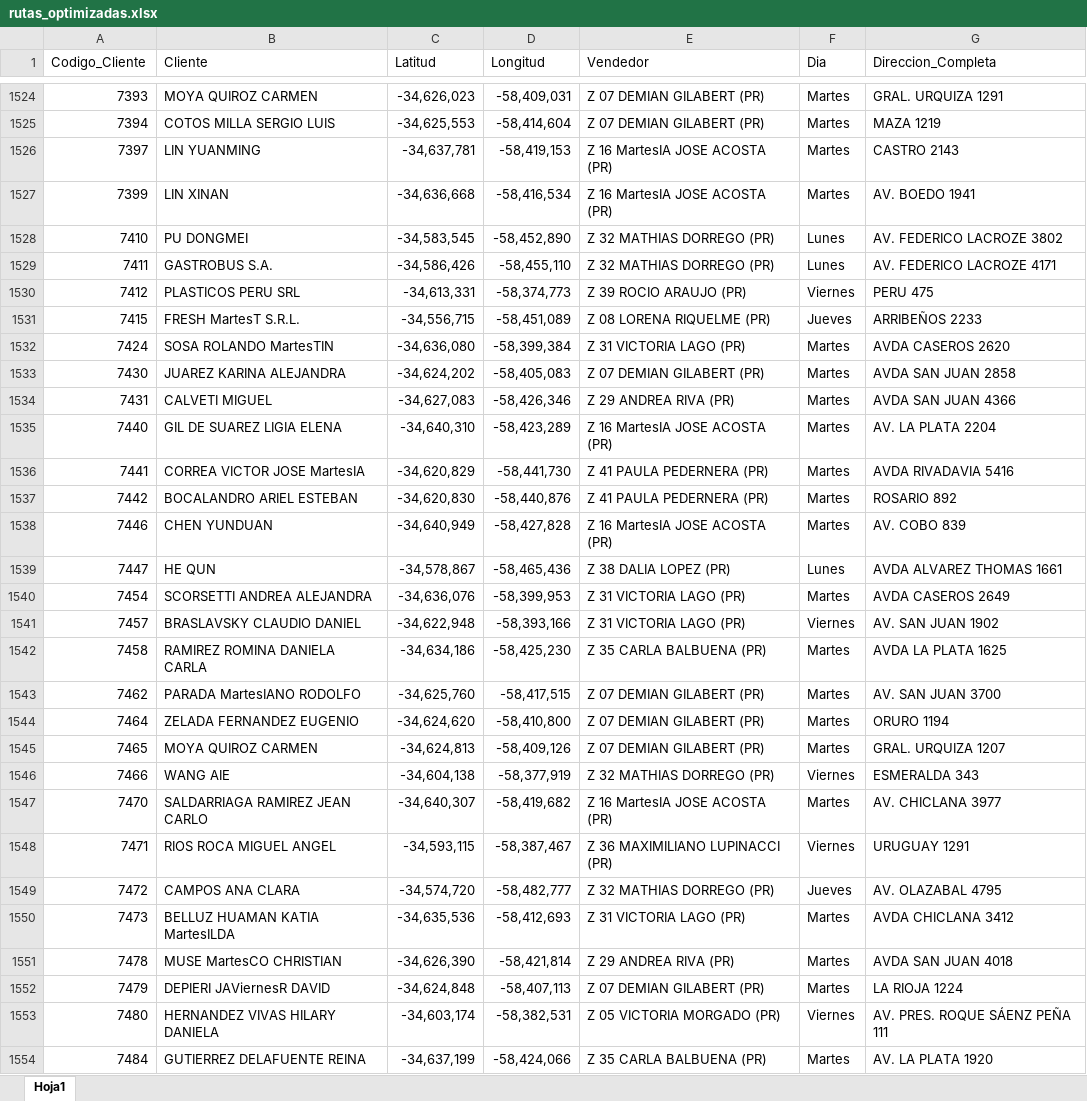
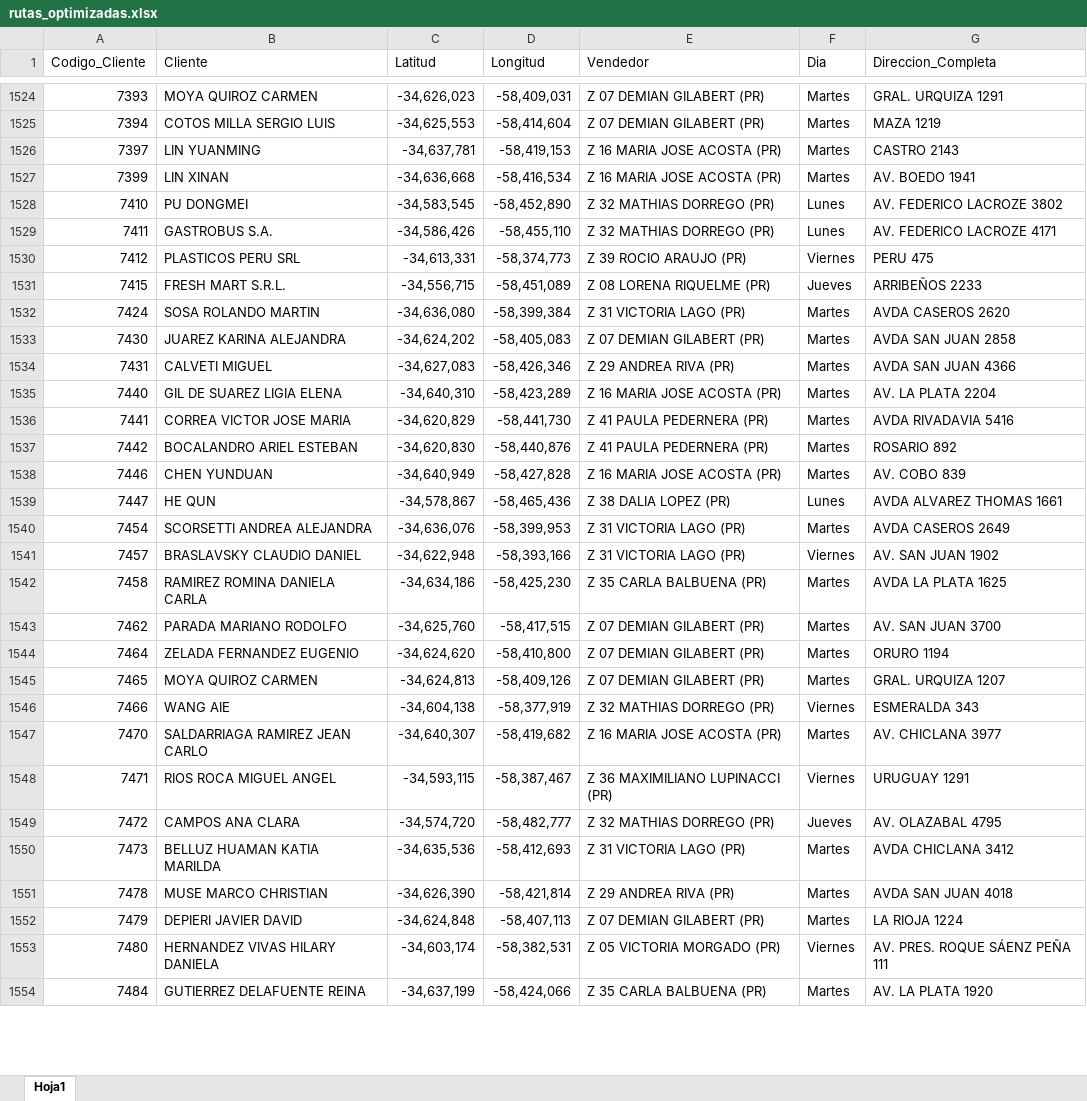
Before and after one commit to jdproyects/oks-visor, an Excel workbook: rutas_optimizadas.xlsx, sheet Hoja1, drawn as a sheet; only a part is shown, gaps mark what is left out; values as stored, in another font and other column widths than the file's, no borders; the diff covers the shown part only; the diff names each change by its address in the sheet, - before the commit and + after, or states it on an @@ line.

```diff
--- a/rutas_optimizadas.xlsx (sheet Hoja1)
+++ b/rutas_optimizadas.xlsx (sheet Hoja1)
-E1526:E1527 (Vendedor): Z 16 MartesIA JOSE ACOSTA (PR)
+E1526:E1527 (Vendedor): Z 16 MARIA JOSE ACOSTA (PR)
-B1531 (Cliente): FRESH MartesT S.R.L.
+B1531 (Cliente): FRESH MART S.R.L.
-B1532 (Cliente): SOSA ROLANDO MartesTIN
+B1532 (Cliente): SOSA ROLANDO MARTIN
-E1535 (Vendedor): Z 16 MartesIA JOSE ACOSTA (PR)
+E1535 (Vendedor): Z 16 MARIA JOSE ACOSTA (PR)
-B1536 (Cliente): CORREA VICTOR JOSE MartesIA
+B1536 (Cliente): CORREA VICTOR JOSE MARIA
-E1538 (Vendedor): Z 16 MartesIA JOSE ACOSTA (PR)
+E1538 (Vendedor): Z 16 MARIA JOSE ACOSTA (PR)
-B1543 (Cliente): PARADA MartesIANO RODOLFO
+B1543 (Cliente): PARADA MARIANO RODOLFO
-E1547 (Vendedor): Z 16 MartesIA JOSE ACOSTA (PR)
+E1547 (Vendedor): Z 16 MARIA JOSE ACOSTA (PR)
-B1550 (Cliente): BELLUZ HUAMAN KATIA MartesILDA
+B1550 (Cliente): BELLUZ HUAMAN KATIA MARILDA
-B1551 (Cliente): MUSE MartesCO CHRISTIAN
+B1551 (Cliente): MUSE MARCO CHRISTIAN
-B1552 (Cliente): DEPIERI JAViernesR DAVID
+B1552 (Cliente): DEPIERI JAVIER DAVID
```
Also changed, not shown: 670 edited cells elsewhere in this sheet.
